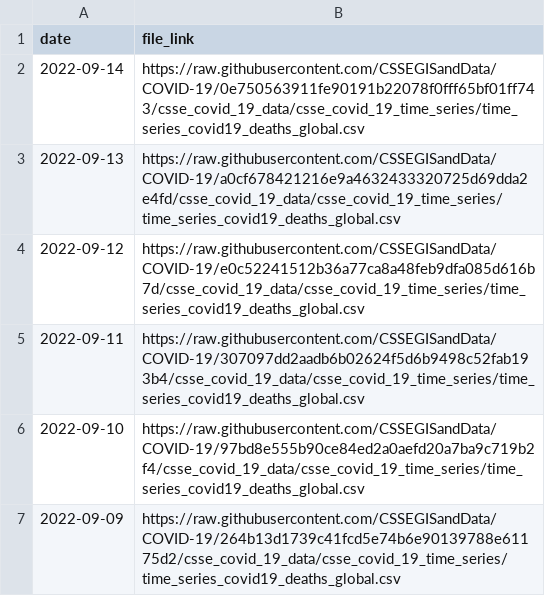
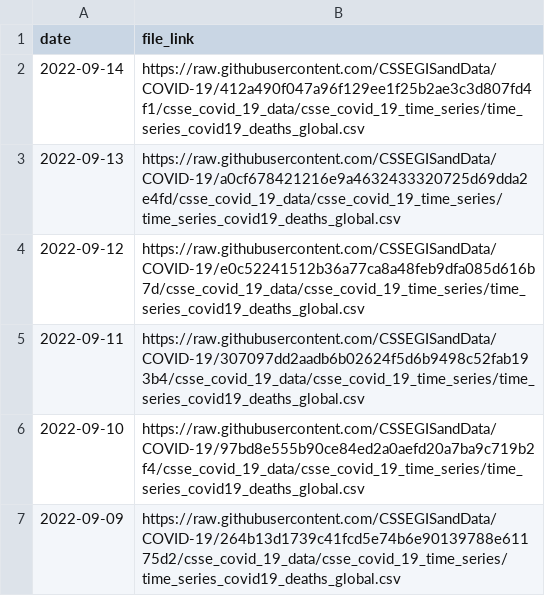
Before and after one commit to reichlab/covidData, a CSV file: data/jhu_global_deaths_data_links.csv, drawn as a sheet; only a part is shown.

```diff
--- a/data/jhu_global_deaths_data_links.csv
+++ b/data/jhu_global_deaths_data_links.csv
@@ -1,3 +1,3 @@
 "date","file_link"
-2022-09-14,"https://raw.githubusercontent.com/CSSEGISandData/COVID-19/0e750563911fe90191b22078f0fff65bf01ff743/csse_covid_19_data/csse_covid_19_time_series/time_series_covid19_deaths_global.csv"
+2022-09-14,"https://raw.githubusercontent.com/CSSEGISandData/COVID-19/412a490f047a96f129ee1f25b2ae3c3d807fd4f1/csse_covid_19_data/csse_covid_19_time_series/time_series_covid19_deaths_global.csv"
 2022-09-13,"https://raw.githubusercontent.com/CSSEGISandData/COVID-19/a0cf678421216e9a4632433320725d69dda2e4fd/csse_covid_19_data/csse_covid_19_time_series/time_series_covid19_deaths_global.csv"
```
Also changed, not shown: data/jhu_global_cases_data_links.csv, data/jhu_us_cases_data_links.csv, 1 other file.
